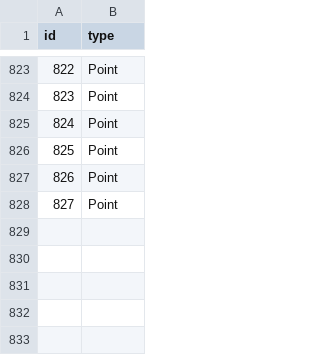
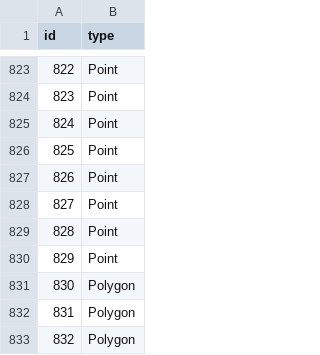
Before and after one commit to nathansmithpiano/NiceWeather, a CSV file: DB/Google Sheets data/geometry.csv, drawn as a sheet; only a part is shown, gaps mark what is left out; the diff names each change by its address in the sheet, - before the commit and + after, or states it on an @@ line.

```diff
--- a/DB/Google Sheets data/geometry.csv
+++ b/DB/Google Sheets data/geometry.csv
+row 829: 828 | Point
+row 830: 829 | Point
+row 831: 830 | Polygon
+row 832: 831 | Polygon
+row 833: 832 | Polygon
```
Also changed, not shown: DB/Google Sheets data/coordinate.csv, 32 other files.
